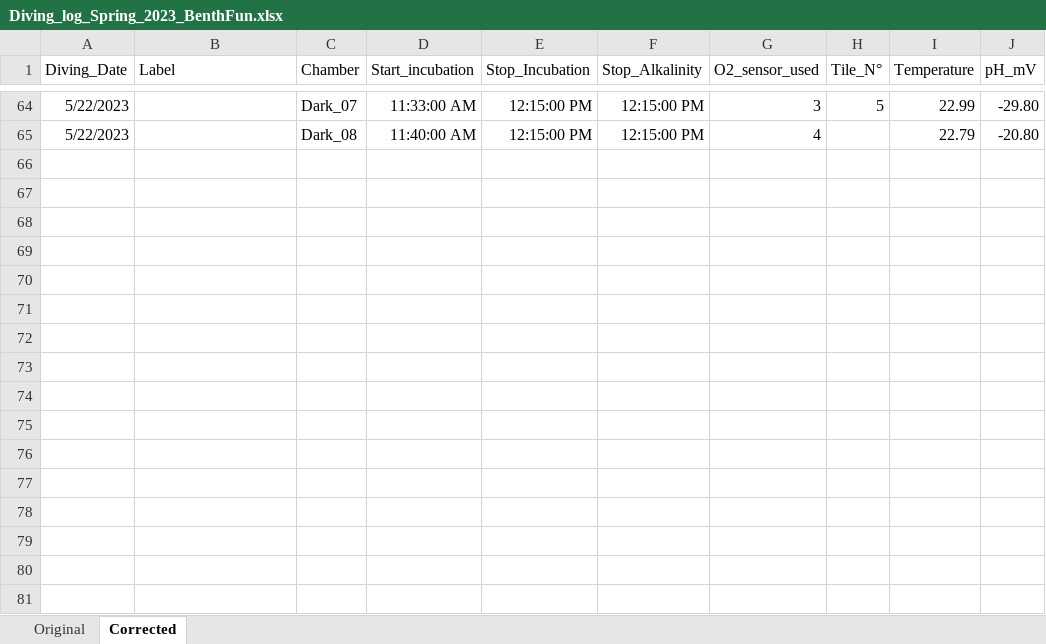
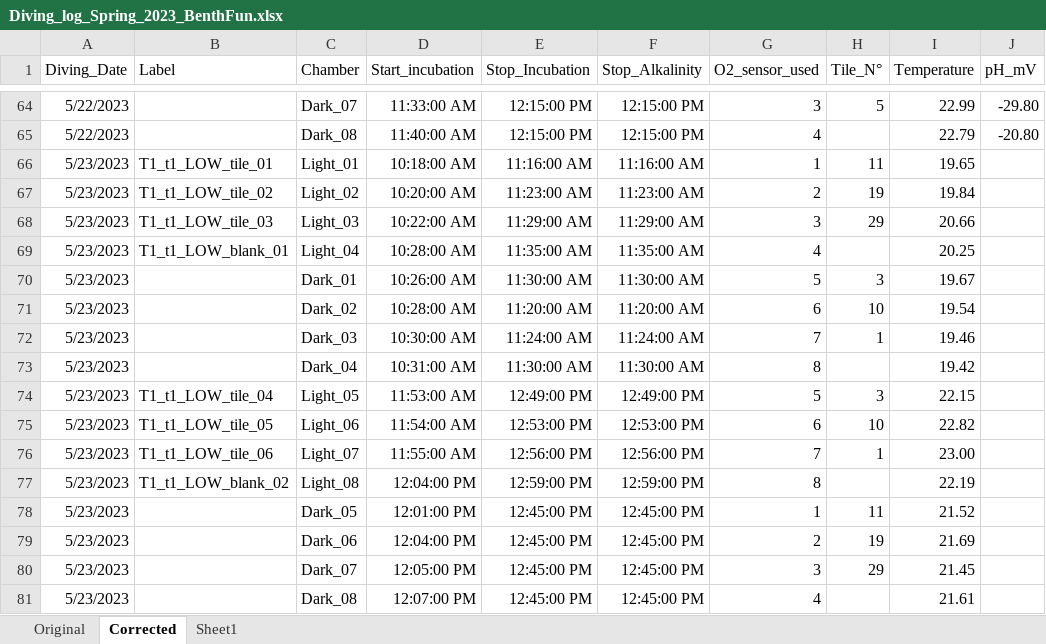
Before and after one commit to JayCrlt/BenthFun, an Excel workbook: Data/Spring_2023/Diving_log_Spring_2023_BenthFun.xlsx, sheet Corrected, drawn as a sheet; only a part is shown, gaps mark what is left out; values as stored, in another font and other column widths than the file's, no borders; the diff names each change by its address in the sheet, - before the commit and + after, or states it on an @@ line.

```diff
--- a/Data/Spring_2023/Diving_log_Spring_2023_BenthFun.xlsx (sheet Corrected)
+++ b/Data/Spring_2023/Diving_log_Spring_2023_BenthFun.xlsx (sheet Corrected)
+sheet tab: Sheet1
+row 66: 5/23/2023 | T1_t1_LOW_tile_01 | Light_01 | 10:18:00 AM | 11:16:00 AM | 11:16:00 AM | 1 | 11 | 19.65
+row 67: 5/23/2023 | T1_t1_LOW_tile_02 | Light_02 | 10:20:00 AM | 11:23:00 AM | 11:23:00 AM | 2 | 19 | 19.84
+row 68: 5/23/2023 | T1_t1_LOW_tile_03 | Light_03 | 10:22:00 AM | 11:29:00 AM | 11:29:00 AM | 3 | 29 | 20.66
+row 69: 5/23/2023 | T1_t1_LOW_blank_01 | Light_04 | 10:28:00 AM | 11:35:00 AM | 11:35:00 AM | 4 |  | 20.25
+row 70: 5/23/2023 |  | Dark_01 | 10:26:00 AM | 11:30:00 AM | 11:30:00 AM | 5 | 3 | 19.67
+row 71: 5/23/2023 |  | Dark_02 | 10:28:00 AM | 11:20:00 AM | 11:20:00 AM | 6 | 10 | 19.54
+row 72: 5/23/2023 |  | Dark_03 | 10:30:00 AM | 11:24:00 AM | 11:24:00 AM | 7 | 1 | 19.46
+row 73: 5/23/2023 |  | Dark_04 | 10:31:00 AM | 11:30:00 AM | 11:30:00 AM | 8 |  | 19.42
+row 74: 5/23/2023 | T1_t1_LOW_tile_04 | Light_05 | 11:53:00 AM | 12:49:00 PM | 12:49:00 PM | 5 | 3 | 22.15
+row 75: 5/23/2023 | T1_t1_LOW_tile_05 | Light_06 | 11:54:00 AM | 12:53:00 PM | 12:53:00 PM | 6 | 10 | 22.82
+row 76: 5/23/2023 | T1_t1_LOW_tile_06 | Light_07 | 11:55:00 AM | 12:56:00 PM | 12:56:00 PM | 7 | 1 | 23.00
+row 77: 5/23/2023 | T1_t1_LOW_blank_02 | Light_08 | 12:04:00 PM | 12:59:00 PM | 12:59:00 PM | 8 |  | 22.19
+row 78: 5/23/2023 |  | Dark_05 | 12:01:00 PM | 12:45:00 PM | 12:45:00 PM | 1 | 11 | 21.52
+row 79: 5/23/2023 |  | Dark_06 | 12:04:00 PM | 12:45:00 PM | 12:45:00 PM | 2 | 19 | 21.69
+row 80: 5/23/2023 |  | Dark_07 | 12:05:00 PM | 12:45:00 PM | 12:45:00 PM | 3 | 29 | 21.45
+row 81: 5/23/2023 |  | Dark_08 | 12:07:00 PM | 12:45:00 PM | 12:45:00 PM | 4 |  | 21.61
```
Also changed, not shown: sheet Original, 10 other files.
